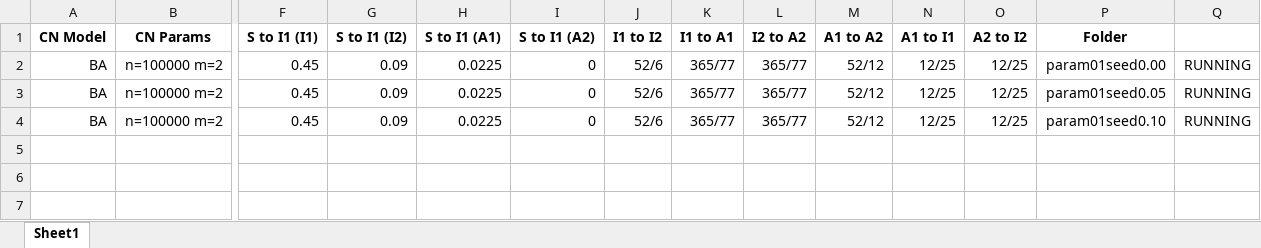
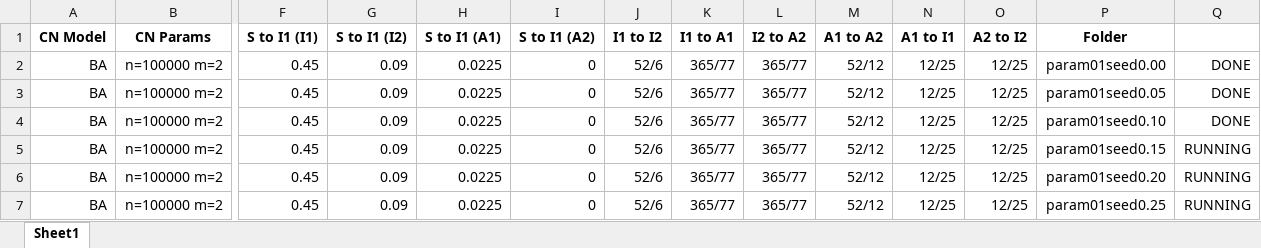
Before and after one commit to lixingguang/HIV-Project, an Excel workbook: simulations_metadata.xlsx, sheet Sheet1, drawn as a sheet; only a part is shown, gaps mark what is left out; values as stored, in another font and other column widths than the file's, no borders; rows hold the shown columns only; the diff names each change by its address in the sheet, - before the commit and + after, or states it on an @@ line.

Commit message:
Updated

```diff
--- a/simulations_metadata.xlsx (sheet Sheet1)
+++ b/simulations_metadata.xlsx (sheet Sheet1)
-Q2:Q4: RUNNING
+Q2:Q4: DONE
+row 5: BA | n=100000 m=2 | 0.45 | 0.09 | 0.0225 | 0 | 52/6 | 365/77 | 365/77 | 52/12 | 12/25 | 12/25 | param01seed0.15 | RUNNING
+row 6: BA | n=100000 m=2 | 0.45 | 0.09 | 0.0225 | 0 | 52/6 | 365/77 | 365/77 | 52/12 | 12/25 | 12/25 | param01seed0.20 | RUNNING
+row 7: BA | n=100000 m=2 | 0.45 | 0.09 | 0.0225 | 0 | 52/6 | 365/77 | 365/77 | 52/12 | 12/25 | 12/25 | param01seed0.25 | RUNNING
```
